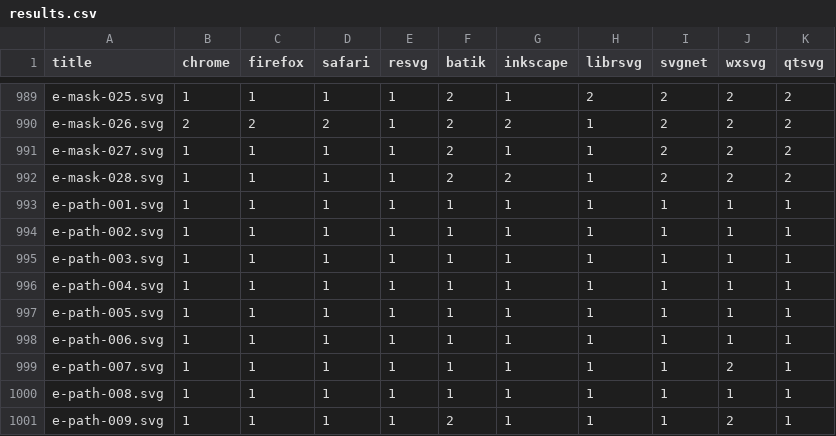
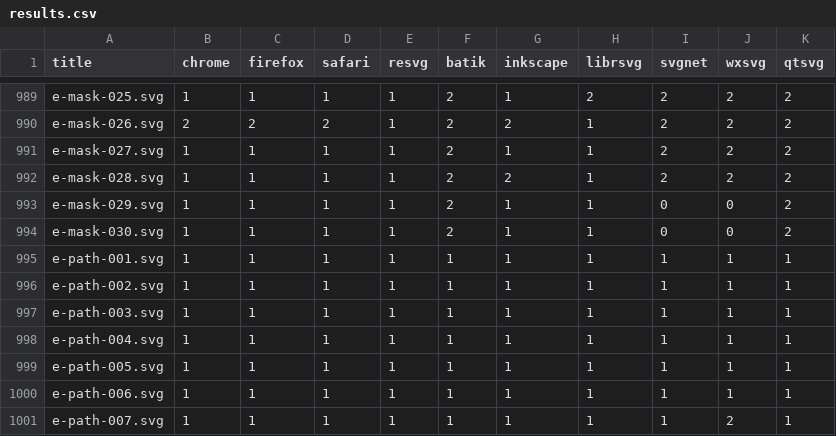
Before and after one commit to RazrFalcon/resvg-test-suite, a CSV file: results.csv, drawn as a sheet; only a part is shown, gaps mark what is left out; the shorter side is filled out with more unchanged rows.

Commit message:
Add new `mask` element tests.

```diff
--- a/results.csv
+++ b/results.csv
@@ -992,2 +992,4 @@ e-mask-027.svg,1,1,1,1,2,1,1,2,2,2
 e-mask-028.svg,1,1,1,1,2,2,1,2,2,2
+e-mask-029.svg,1,1,1,1,2,1,1,0,0,2
+e-mask-030.svg,1,1,1,1,2,1,1,0,0,2
 e-path-001.svg,1,1,1,1,1,1,1,1,1,1
```
Also changed, not shown: 8 other files.
